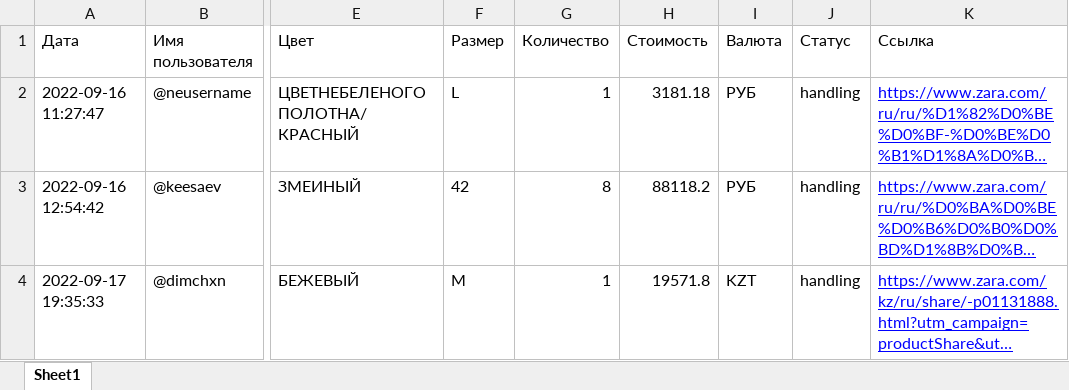
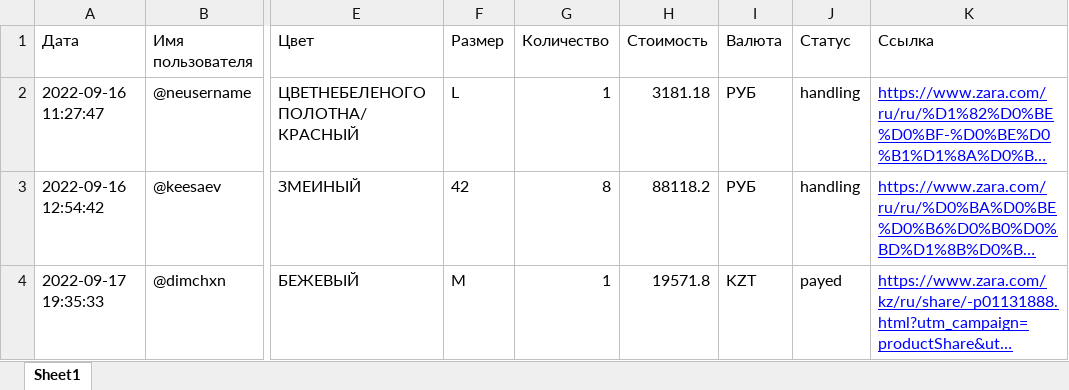
Before and after one commit to Begelit/Telegram_bot_repositories, an Excel workbook: application/handlers/database/orders.xlsx, sheet Sheet1, drawn as a sheet; only a part is shown, gaps mark what is left out; long unchanged cells end in …; values as stored, in another font and other column widths than the file's, no borders; the diff names each change by its address in the sheet, - before the commit and + after, or states it on an @@ line.

Commit message:
add order changing status

```diff
--- a/application/handlers/database/orders.xlsx (sheet Sheet1)
+++ b/application/handlers/database/orders.xlsx (sheet Sheet1)
-J4 (Статус): handling
+J4 (Статус): payed
```
Also changed, not shown: 3 other files.
